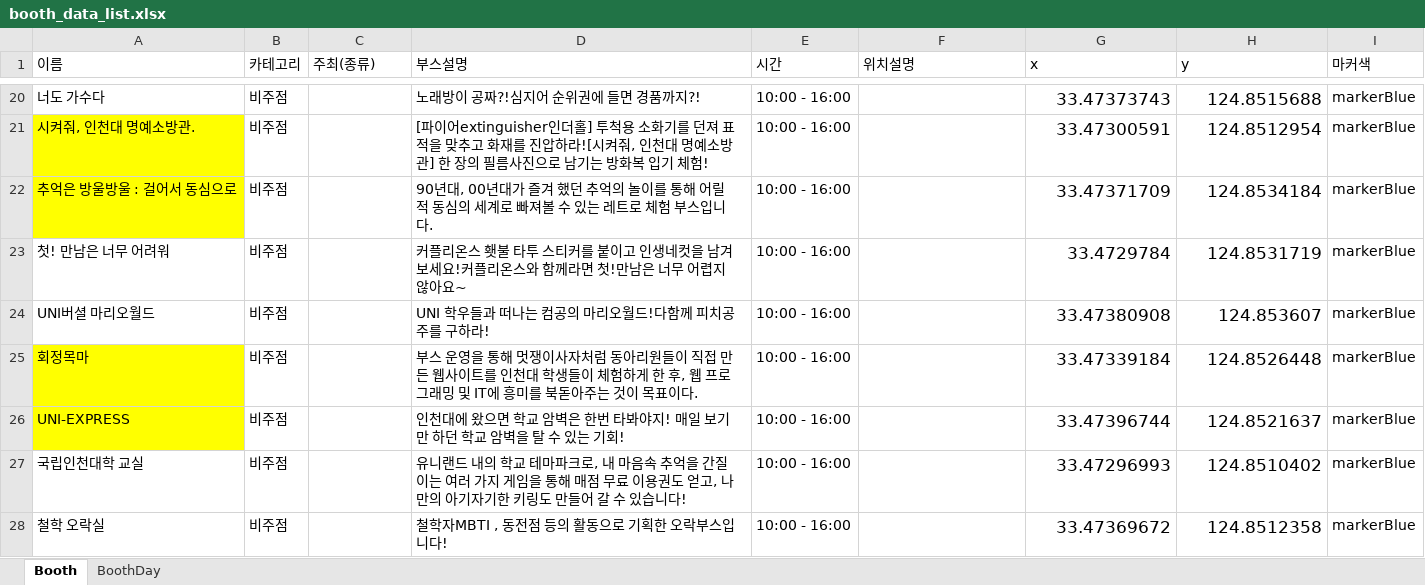
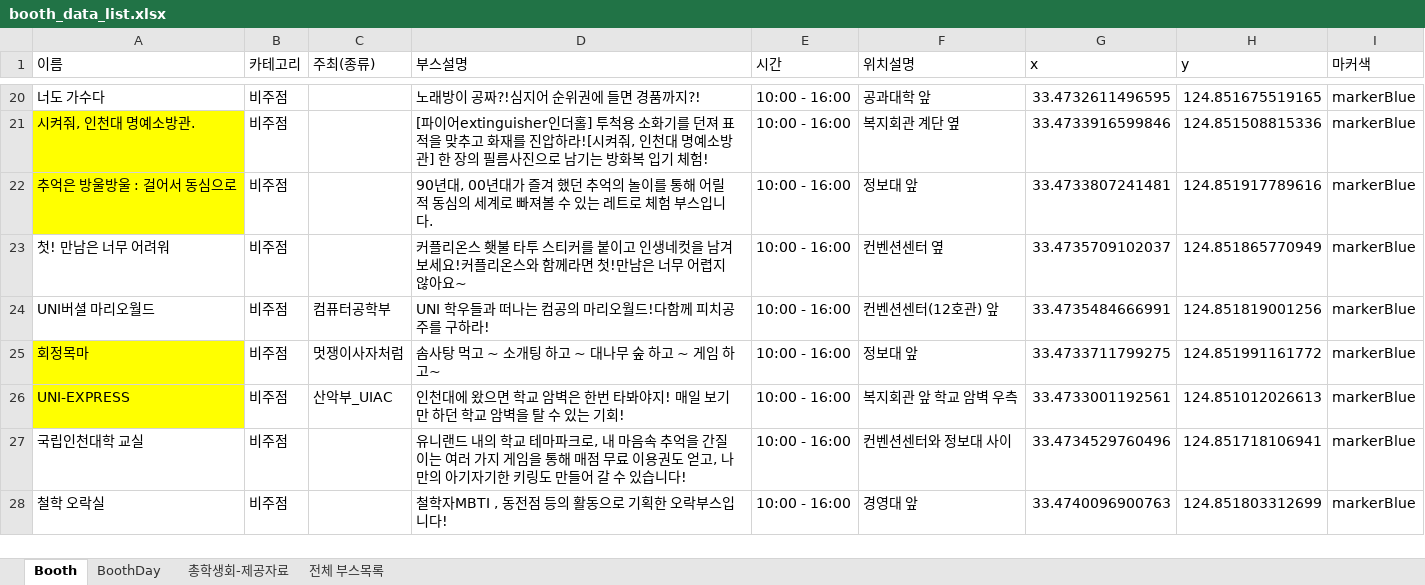
Before and after one commit to kimseonhee126/INU-Festival-BE, an Excel workbook: public/stylesheets/booth_data_list.xlsx, sheet Booth, drawn as a sheet; only a part is shown, gaps mark what is left out; values as stored, in another font and other column widths than the file's, no borders; charts and pictures not drawn; the diff covers the shown part only; the diff names each change by its address in the sheet, - before the commit and + after, or states it on an @@ line.

Commit message:
edit file booth_data_list

```diff
--- a/public/stylesheets/booth_data_list.xlsx (sheet Booth)
+++ b/public/stylesheets/booth_data_list.xlsx (sheet Booth)
+sheet tab: 총학생회-제공자료
+sheet tab: 전체 부스목록
-F20 (위치설명): (empty)
+F20 (위치설명): 공과대학 앞
@@ G20:H28 text size: smaller @@
-G20 (x): 33.47373743
+G20 (x): 33.4732611496595
-H20 (y): 124.8515688
+H20 (y): 124.851675519165
-F21 (위치설명): (empty)
+F21 (위치설명): 복지회관 계단 옆
-G21 (x): 33.47300591
+G21 (x): 33.4733916599846
-H21 (y): 124.8512954
+H21 (y): 124.851508815336
-F22 (위치설명): (empty)
+F22 (위치설명): 정보대 앞
-G22 (x): 33.47371709
+G22 (x): 33.4733807241481
-H22 (y): 124.8534184
+H22 (y): 124.851917789616
-F23 (위치설명): (empty)
+F23 (위치설명): 컨벤션센터 옆
-G23 (x): 33.4729784
+G23 (x): 33.4735709102037
-H23 (y): 124.8531719
+H23 (y): 124.851865770949
-C24 (주최(종류)): (empty)
+C24 (주최(종류)): 컴퓨터공학부
-F24 (위치설명): (empty)
+F24 (위치설명): 컨벤션센터(12호관) 앞
-G24 (x): 33.47380908
+G24 (x): 33.4735484666991
-H24 (y): 124.853607
+H24 (y): 124.851819001256
-C25 (주최(종류)): (empty)
+C25 (주최(종류)): 멋쟁이사자처럼
-D25 (부스설명): 부스 운영을 통해 멋쟁이사자처럼 동아리원들이 직접 만든 웹사이트를 인천대 학생들이 체험하게 한 후, 웹 프로그래밍 및 IT에 흥미를 북돋아주는 것이 목표이다.
+D25 (부스설명): 솜사탕 먹고 ~ 소개팅 하고 ~ 대나무 숲 하고 ~ 게임 하고~
-F25 (위치설명): (empty)
+F25 (위치설명): 정보대 앞
-G25 (x): 33.47339184
+G25 (x): 33.4733711799275
-H25 (y): 124.8526448
+H25 (y): 124.851991161772
-C26 (주최(종류)): (empty)
+C26 (주최(종류)): 산악부_UIAC
-F26 (위치설명): (empty)
+F26 (위치설명): 복지회관 앞 학교 암벽 우측
-G26 (x): 33.47396744
+G26 (x): 33.4733001192561
-H26 (y): 124.8521637
+H26 (y): 124.851012026613
-F27 (위치설명): (empty)
+F27 (위치설명): 컨벤션센터와 정보대 사이
-G27 (x): 33.47296993
+G27 (x): 33.4734529760496
-H27 (y): 124.8510402
+H27 (y): 124.851718106941
-F28 (위치설명): (empty)
+F28 (위치설명): 경영대 앞
-G28 (x): 33.47369672
+G28 (x): 33.4740096900763
-H28 (y): 124.8512358
+H28 (y): 124.851803312699
```
Also changed, not shown: 5 added rows, 307 edited cells and cell formats elsewhere in this sheet, sheet BoothDay, charts or pictures.
